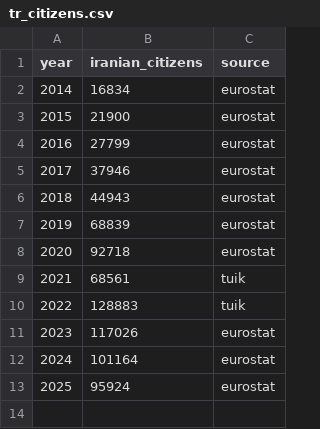
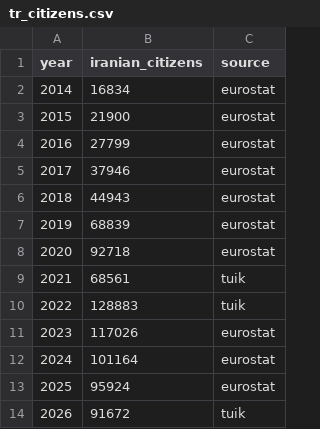
Before and after one commit to iraniandiaspora/iraniandiaspora.github.io, a CSV file: data/turkey/tr_citizens.csv, drawn as a sheet.

```diff
--- a/data/turkey/tr_citizens.csv
+++ b/data/turkey/tr_citizens.csv
@@ -13 +13,2 @@
 2025,95924,"eurostat"
+2026,91672,"tuik"
```
Also changed, not shown: data/israel/il_age_detail.csv, data/israel/il_comparison.csv, 24 other files.
